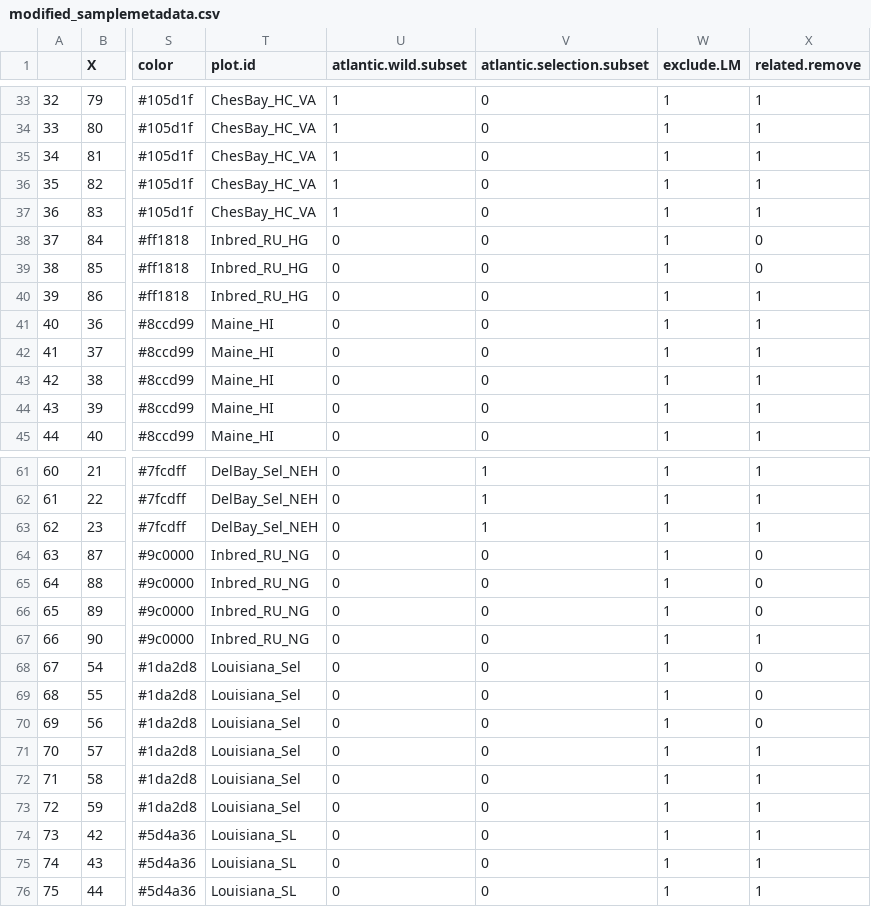
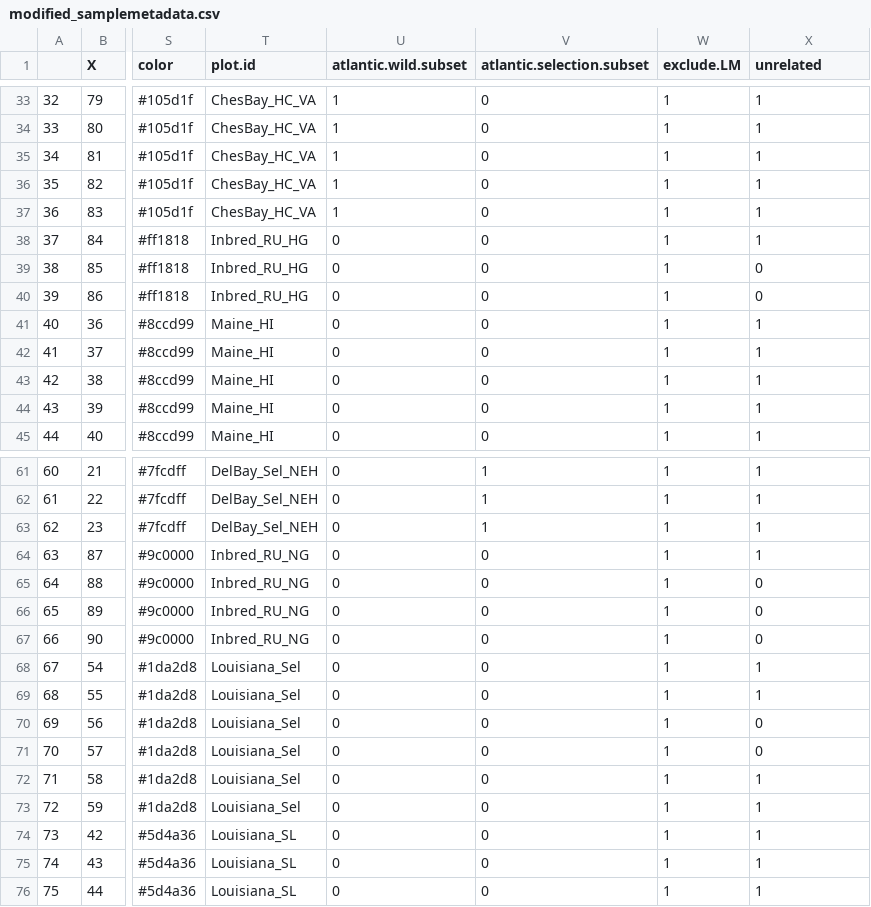
Before and after one commit to amyzyck/OysterGenomeProject, a CSV file: popstructureOutliers/data/modified_samplemetadata.csv, drawn as a sheet; only a part is shown, gaps mark what is left out; the diff names each change by its address in the sheet, - before the commit and + after, or states it on an @@ line.

Commit message:
unrelated column edited

```diff
--- a/popstructureOutliers/data/modified_samplemetadata.csv
+++ b/popstructureOutliers/data/modified_samplemetadata.csv
-X1: related.remove
+X1: unrelated
-X38 (unrelated): 0
+X38 (unrelated): 1
-X40 (unrelated): 1
+X40 (unrelated): 0
-X64 (unrelated): 0
+X64 (unrelated): 1
-X67 (unrelated): 1
+X67 (unrelated): 0
-X68:X69 (unrelated): 0
+X68:X69 (unrelated): 1
-X71 (unrelated): 1
+X71 (unrelated): 0
```
